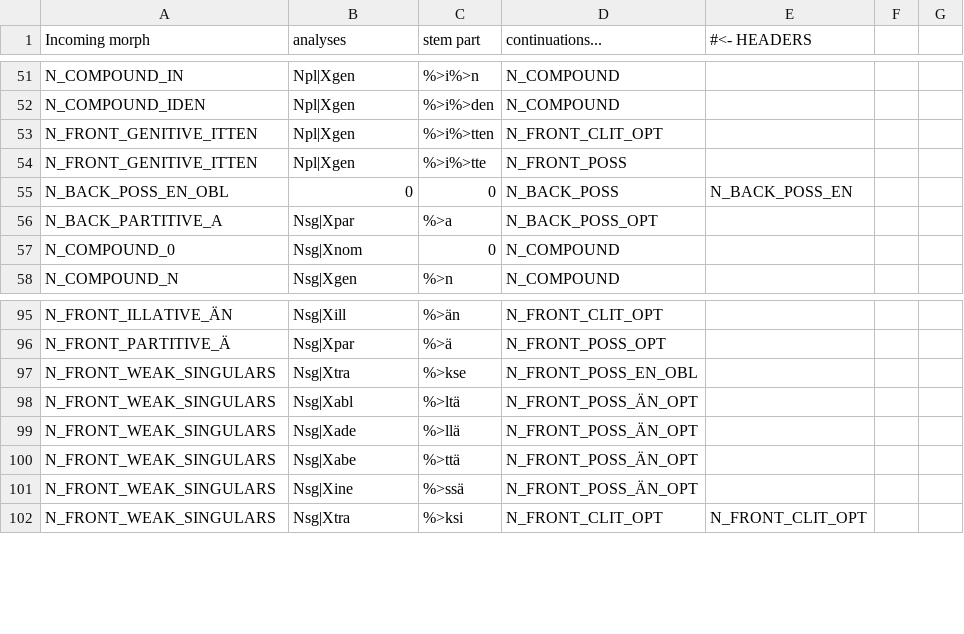
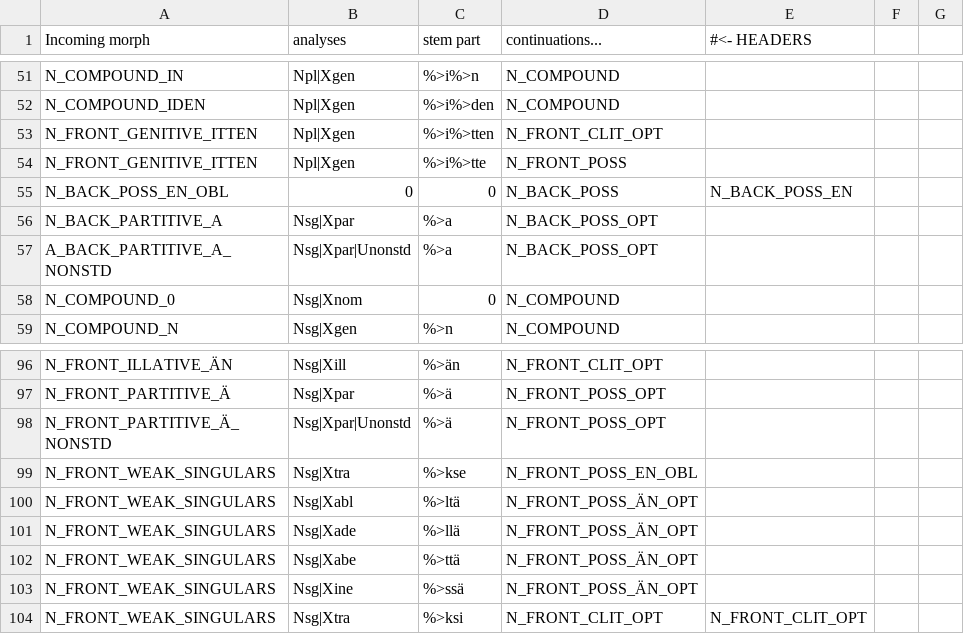
Before and after one commit to flammie/omorfi, a TSV file: src/lexical/continuations/noun-inflections.tsv, drawn as a sheet; only a part is shown, gaps mark what is left out.

```diff
--- a/src/lexical/continuations/noun-inflections.tsv
+++ b/src/lexical/continuations/noun-inflections.tsv
@@ -56,2 +56,3 @@ N_BACK_POSS_EN_OBL	0	0	N_BACK_POSS	N_BACK_POSS_EN
 N_BACK_PARTITIVE_A	Nsg|Xpar	%>a	N_BACK_POSS_OPT
+A_BACK_PARTITIVE_A_NONSTD	Nsg|Xpar|Unonstd	%>a	N_BACK_POSS_OPT
 N_COMPOUND_0	Nsg|Xnom	0	N_COMPOUND
@@ -96,2 +97,3 @@ N_FRONT_ILLATIVE_ÄN	Nsg|Xill	%>än	N_FRONT_CLIT_OPT
 N_FRONT_PARTITIVE_Ä	Nsg|Xpar	%>ä	N_FRONT_POSS_OPT
+N_FRONT_PARTITIVE_Ä_NONSTD	Nsg|Xpar|Unonstd	%>ä	N_FRONT_POSS_OPT
 N_FRONT_WEAK_SINGULARS	Nsg|Xtra	%>kse	N_FRONT_POSS_EN_OBL
```
Also changed, not shown: src/lexical/continuations/adjective-inflections.tsv, src/lexical/continuations/adjective-stems.tsv, 2 other files.
